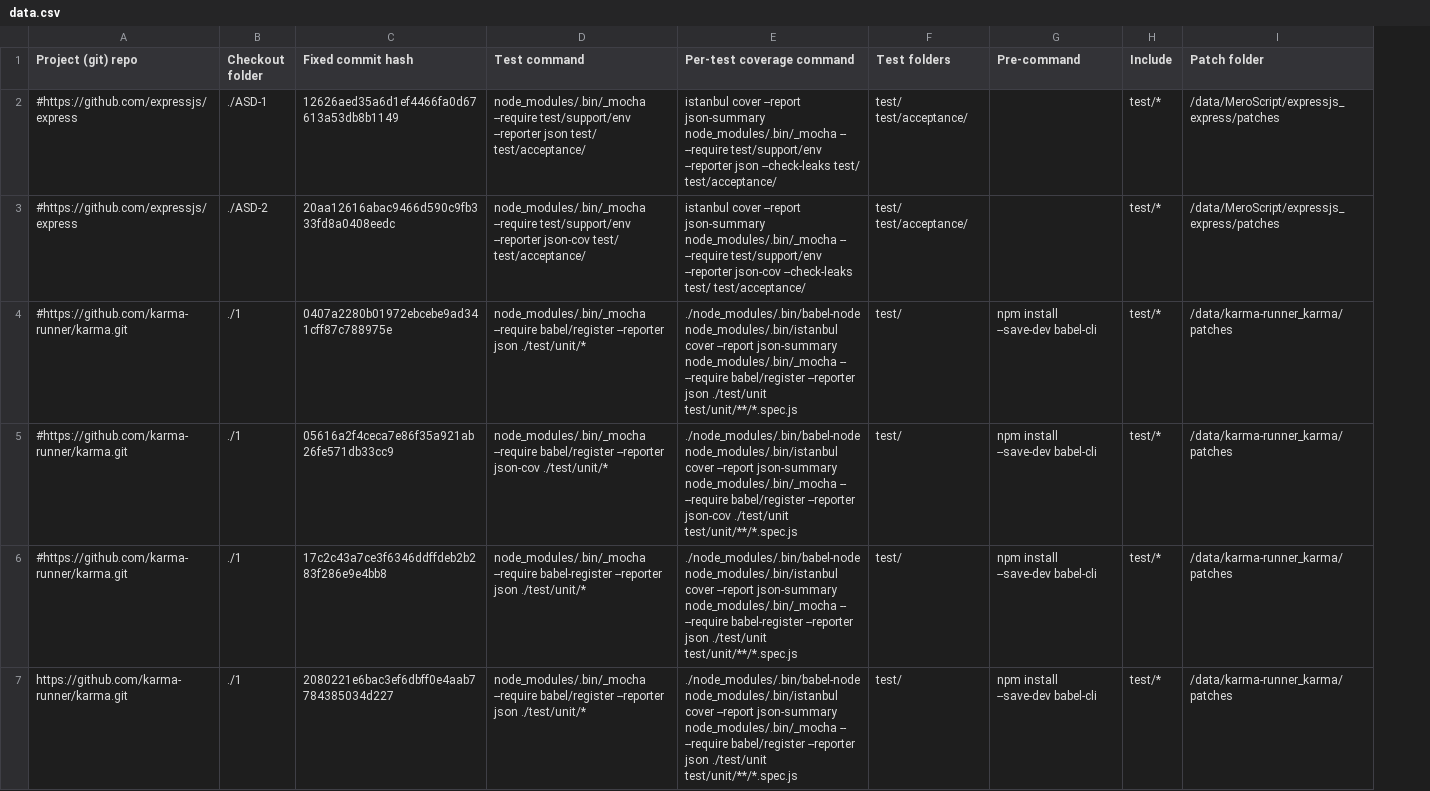
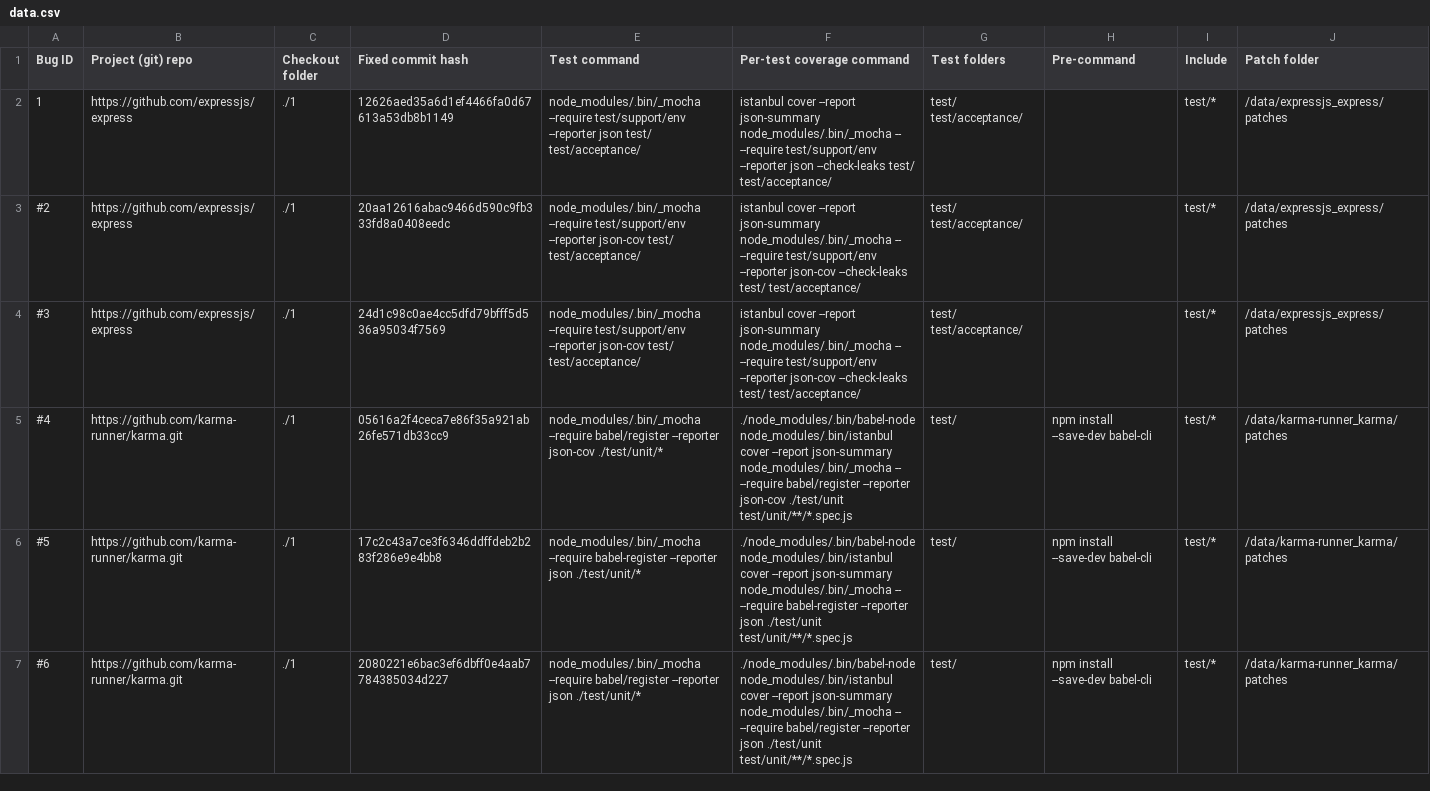
Before and after one commit to bvancsics/JSBugCoverage, a CSV file: data.csv, drawn as a sheet; removed rows and columns are numbered as before the commit, all else as after; the diff names each change by its address in the sheet, - before the commit and + after, or states it on an @@ line.

Commit message:
Edit data.csv

```diff
--- a/data.csv
+++ b/data.csv
+column A (Bug ID), rows 2-3: 1 | #2; rows 5-7: #4 | #5 | #6
-B2:B3 (Project (git) repo): #https://github.com/expressjs/express
+B2:B3 (Project (git) repo): https://github.com/expressjs/express
-C2 (Checkout folder): ./ASD-1
+C2 (Checkout folder): ./1
-J2:J3 (Patch folder): /data/MeroScript/expressjs_express/patches
+J2:J3 (Patch folder): /data/expressjs_express/patches
-C3 (Checkout folder): ./ASD-2
+C3 (Checkout folder): ./1
-row 4: #https://github.com/karma-runner/karma.git | ./1 | 0407a2280b01972ebcebe9ad341cff87c788975e | node_modules/.bin/_mocha --require babel/register --reporter json ./test/unit/* | ./node_modules/.bin/babel-node node_modules/.bin/istanbul cover --report json-summary node_modules/.bin/_mocha -- --require babel/register --reporter json ./test/unit test/unit/**/*.spec.js | test/ | npm install --save-dev babel-cli | test/* | /data/karma-runner_karma/patches
+row 4: #3 | https://github.com/expressjs/express | ./1 | 24d1c98c0ae4cc5dfd79bfff5d536a95034f7569 | node_modules/.bin/_mocha --require test/support/env --reporter json-cov test/ test/acceptance/ | istanbul cover --report json-summary node_modules/.bin/_mocha -- --require test/support/env --reporter json-cov --check-leaks test/ test/acceptance/ | test/ test/acceptance/ |  | test/* | /data/expressjs_express/patches
-B5:B6 (Project (git) repo): #https://github.com/karma-runner/karma.git
+B5:B6 (Project (git) repo): https://github.com/karma-runner/karma.git
```
